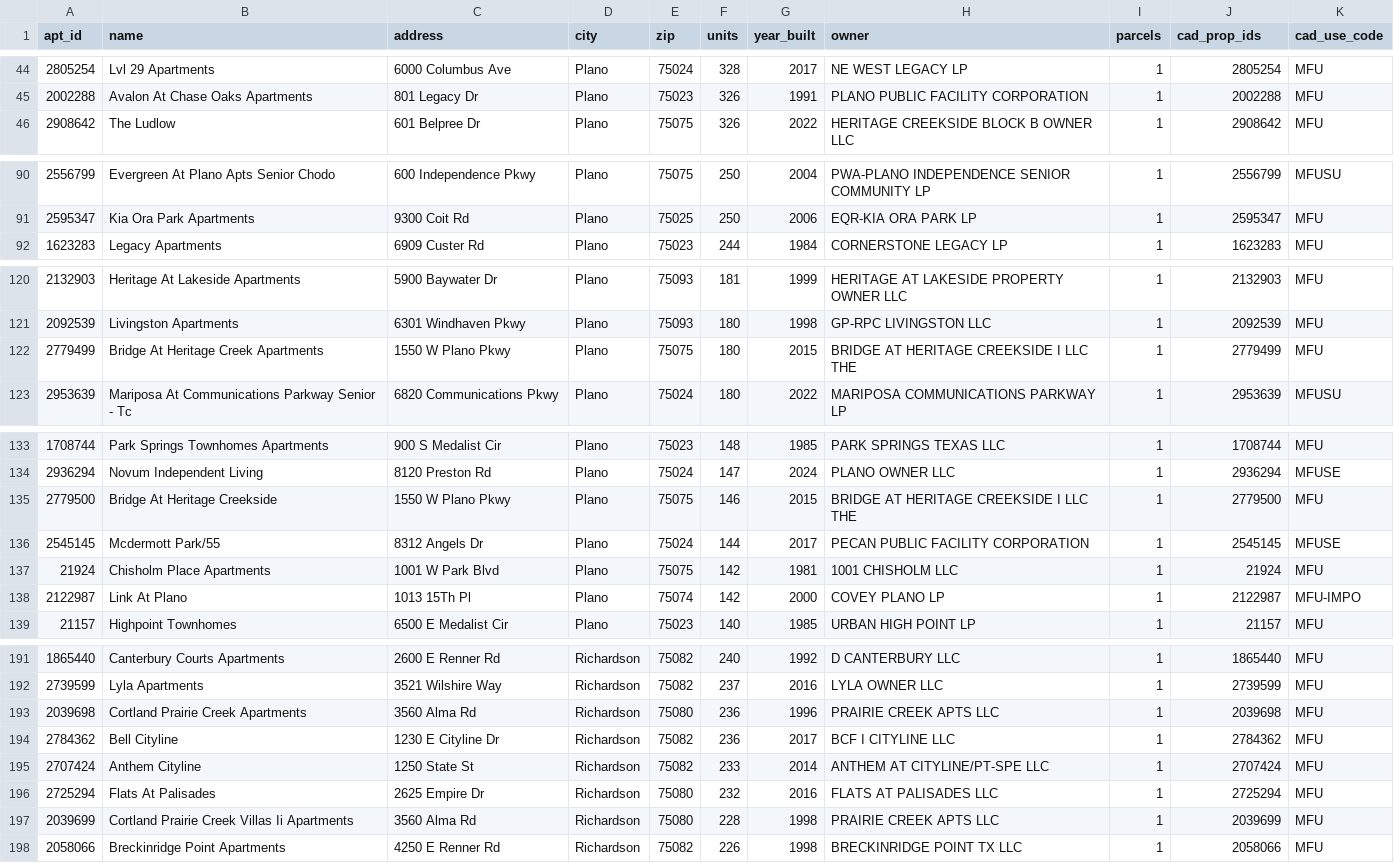
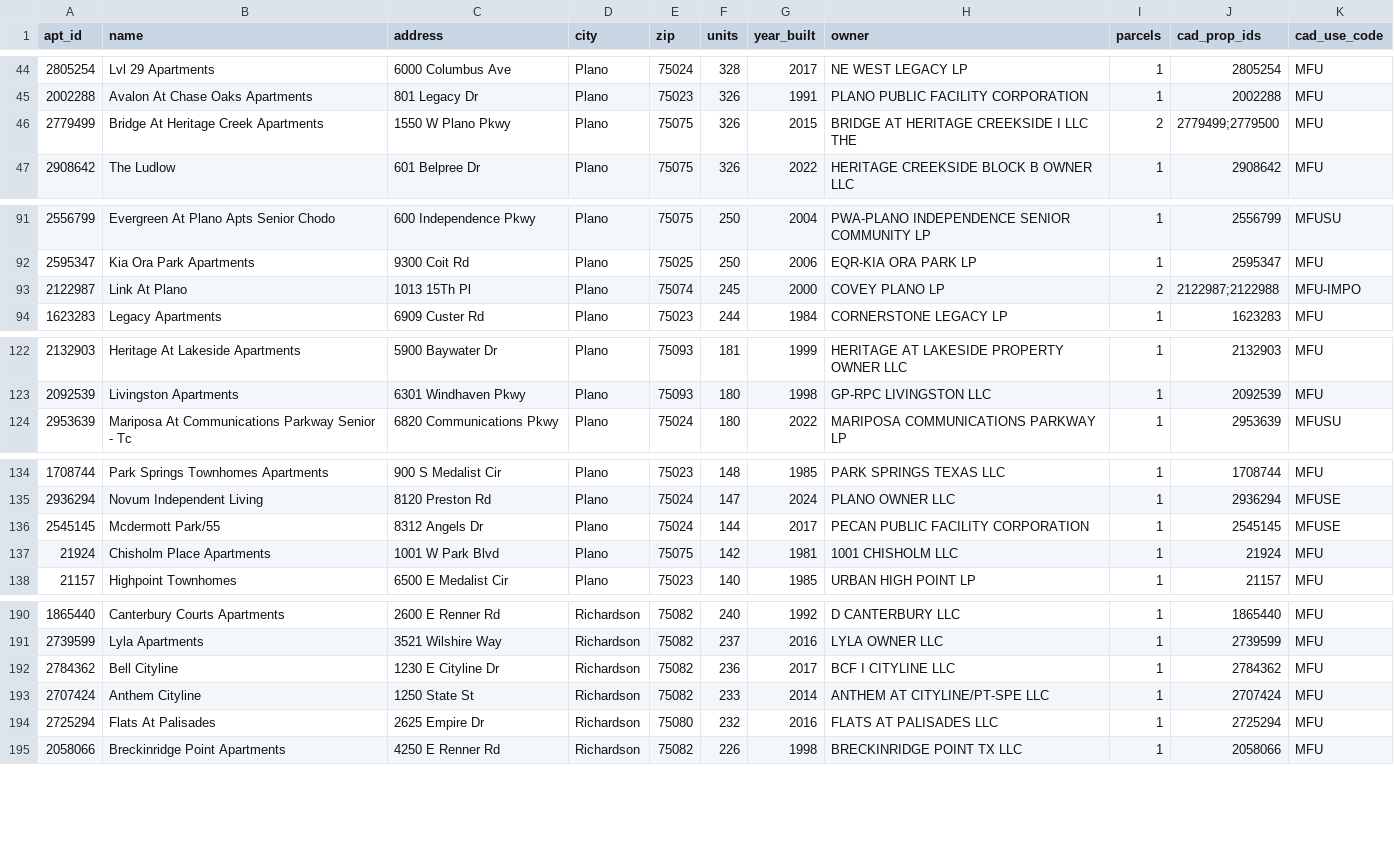
Before and after one commit to Pu11en/realpage, a CSV file: propertystack/data/plano-richardson/1-apartments.csv, drawn as a sheet; only a part is shown, gaps mark what is left out; the diff covers the shown part only.

```diff
--- a/propertystack/data/plano-richardson/1-apartments.csv
+++ b/propertystack/data/plano-richardson/1-apartments.csv
@@ -45,2 +45,3 @@ apt_id,name,address,city,zip,units,year_built,owner,parcels,cad_prop_ids,cad_use
 2002288,Avalon At Chase Oaks Apartments,801 Legacy Dr,Plano,75023,326,1991,PLANO PUBLIC FACILITY CORPORATION,1,2002288,MFU
+2779499,Bridge At Heritage Creek Apartments,1550 W Plano Pkwy,Plano,75075,326,2015,BRIDGE AT HERITAGE CREEKSIDE I LLC THE,2,2779499;2779500,MFU
 2908642,The Ludlow,601 Belpree Dr,Plano,75075,326,2022,HERITAGE CREEKSIDE BLOCK B OWNER LLC,1,2908642,MFU
@@ -91,2 +92,3 @@ apt_id,name,address,city,zip,units,year_built,owner,parcels,cad_prop_ids,cad_use
 2595347,Kia Ora Park Apartments,9300 Coit Rd,Plano,75025,250,2006,EQR-KIA ORA PARK LP,1,2595347,MFU
+2122987,Link At Plano,1013 15Th Pl,Plano,75074,245,2000,COVEY PLANO LP,2,2122987;2122988,MFU-IMPO
 1623283,Legacy Apartments,6909 Custer Rd,Plano,75023,244,1984,CORNERSTONE LEGACY LP,1,1623283,MFU
@@ -121,3 +123,2 @@ apt_id,name,address,city,zip,units,year_built,owner,parcels,cad_prop_ids,cad_use
 2092539,Livingston Apartments,6301 Windhaven Pkwy,Plano,75093,180,1998,GP-RPC LIVINGSTON LLC,1,2092539,MFU
-2779499,Bridge At Heritage Creek Apartments,1550 W Plano Pkwy,Plano,75075,180,2015,BRIDGE AT HERITAGE CREEKSIDE I LLC THE,1,2779499,MFU
 2953639,Mariposa At Communications Parkway Senior - Tc,6820 Communications Pkwy,Plano,75024,180,2022,MARIPOSA COMMUNICATIONS PARKWAY LP,1,2953639,MFUSU
@@ -134,6 +135,4 @@ apt_id,name,address,city,zip,units,year_built,owner,parcels,cad_prop_ids,cad_use
 2936294,Novum Independent Living,8120 Preston Rd,Plano,75024,147,2024,PLANO OWNER LLC,1,2936294,MFUSE
-2779500,Bridge At Heritage Creekside,1550 W Plano Pkwy,Plano,75075,146,2015,BRIDGE AT HERITAGE CREEKSIDE I LLC THE,1,2779500,MFU
 2545145,Mcdermott Park/55,8312 Angels Dr,Plano,75024,144,2017,PECAN PUBLIC FACILITY CORPORATION,1,2545145,MFUSE
 21924,Chisholm Place Apartments,1001 W Park Blvd,Plano,75075,142,1981,1001 CHISHOLM LLC,1,21924,MFU
-2122987,Link At Plano,1013 15Th Pl,Plano,75074,142,2000,COVEY PLANO LP,1,2122987,MFU-IMPO
 21157,Highpoint Townhomes,6500 E Medalist Cir,Plano,75023,140,1985,URBAN HIGH POINT LP,1,21157,MFU
@@ -192,3 +191,2 @@ apt_id,name,address,city,zip,units,year_built,owner,parcels,cad_prop_ids,cad_use
 2739599,Lyla Apartments,3521 Wilshire Way,Richardson,75082,237,2016,LYLA OWNER LLC,1,2739599,MFU
-2039698,Cortland Prairie Creek Apartments,3560 Alma Rd,Richardson,75080,236,1996,PRAIRIE CREEK APTS LLC,1,2039698,MFU
 2784362,Bell Cityline,1230 E Cityline Dr,Richardson,75082,236,2017,BCF I CITYLINE LLC,1,2784362,MFU
@@ -196,3 +194,2 @@ apt_id,name,address,city,zip,units,year_built,owner,parcels,cad_prop_ids,cad_use
 2725294,Flats At Palisades,2625 Empire Dr,Richardson,75080,232,2016,FLATS AT PALISADES LLC,1,2725294,MFU
-2039699,Cortland Prairie Creek Villas Ii Apartments,3560 Alma Rd,Richardson,75080,228,1998,PRAIRIE CREEK APTS LLC,1,2039699,MFU
 2058066,Breckinridge Point Apartments,4250 E Renner Rd,Richardson,75082,226,1998,BRECKINRIDGE POINT TX LLC,1,2058066,MFU
```
Also changed, not shown: 1 added row and 1 removed row elsewhere in this file, propertystack/data/plano-richardson/2-websites.csv, propertystack/data/plano-richardson/3-software.csv, 18 other files.
